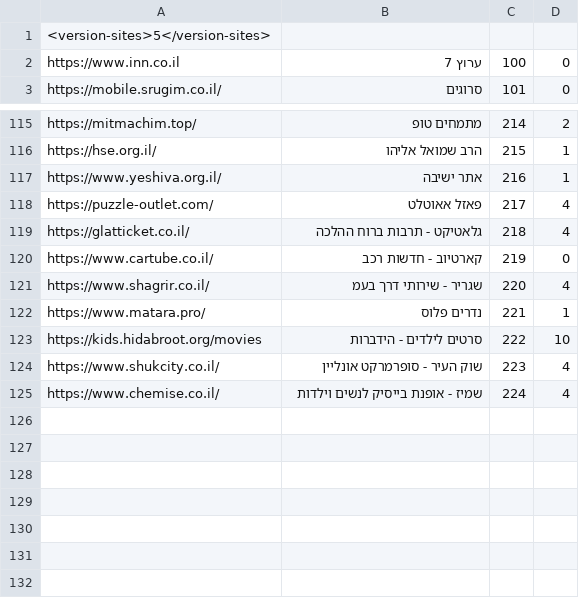
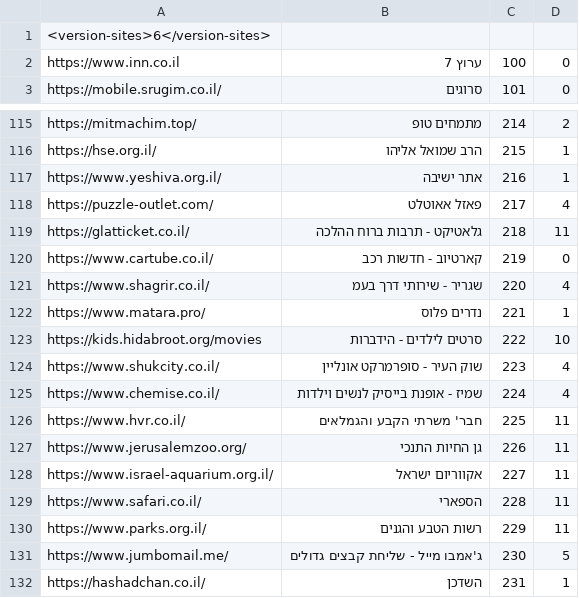
Before and after one commit to Zusman123/KosherWeb, a CSV file: sites.csv, drawn as a sheet; only a part is shown, gaps mark what is left out.

Commit message:
Update sites.csv

```diff
--- a/sites.csv
+++ b/sites.csv
@@ -1,2 +1,2 @@
-<version-sites>5</version-sites>,,,
+<version-sites>6</version-sites>,,,
 https://www.inn.co.il,ערוץ 7,100,0
@@ -118,3 +118,3 @@ https://www.yeshiva.org.il/,אתר ישיבה,216,1
 https://puzzle-outlet.com/,פאזל אאוטלט,217,4
-https://glatticket.co.il/,גלאטיקט - תרבות ברוח ההלכה,218,4
+https://glatticket.co.il/,גלאטיקט - תרבות ברוח ההלכה,218,11
 https://www.cartube.co.il/,קארטיוב - חדשות רכב,219,0
@@ -125 +125,8 @@ https://www.shukcity.co.il/,שוק העיר - סופרמרקט אונליין,22
 https://www.chemise.co.il/,שמיז - אופנת בייסיק לנשים וילדות,224,4
+https://www.hvr.co.il/,חבר' משרתי הקבע והגמלאים,225,11
+https://www.jerusalemzoo.org/,גן החיות התנכי,226,11
+https://www.israel-aquarium.org.il/,אקווריום ישראל,227,11
+https://www.safari.co.il/,הספארי,228,11
+https://www.parks.org.il/,רשות הטבע והגנים,229,11
+https://www.jumbomail.me/,ג'אמבו מייל - שליחת קבצים גדולים,230,5
+https://hashadchan.co.il/,השדכן,231,1
```
